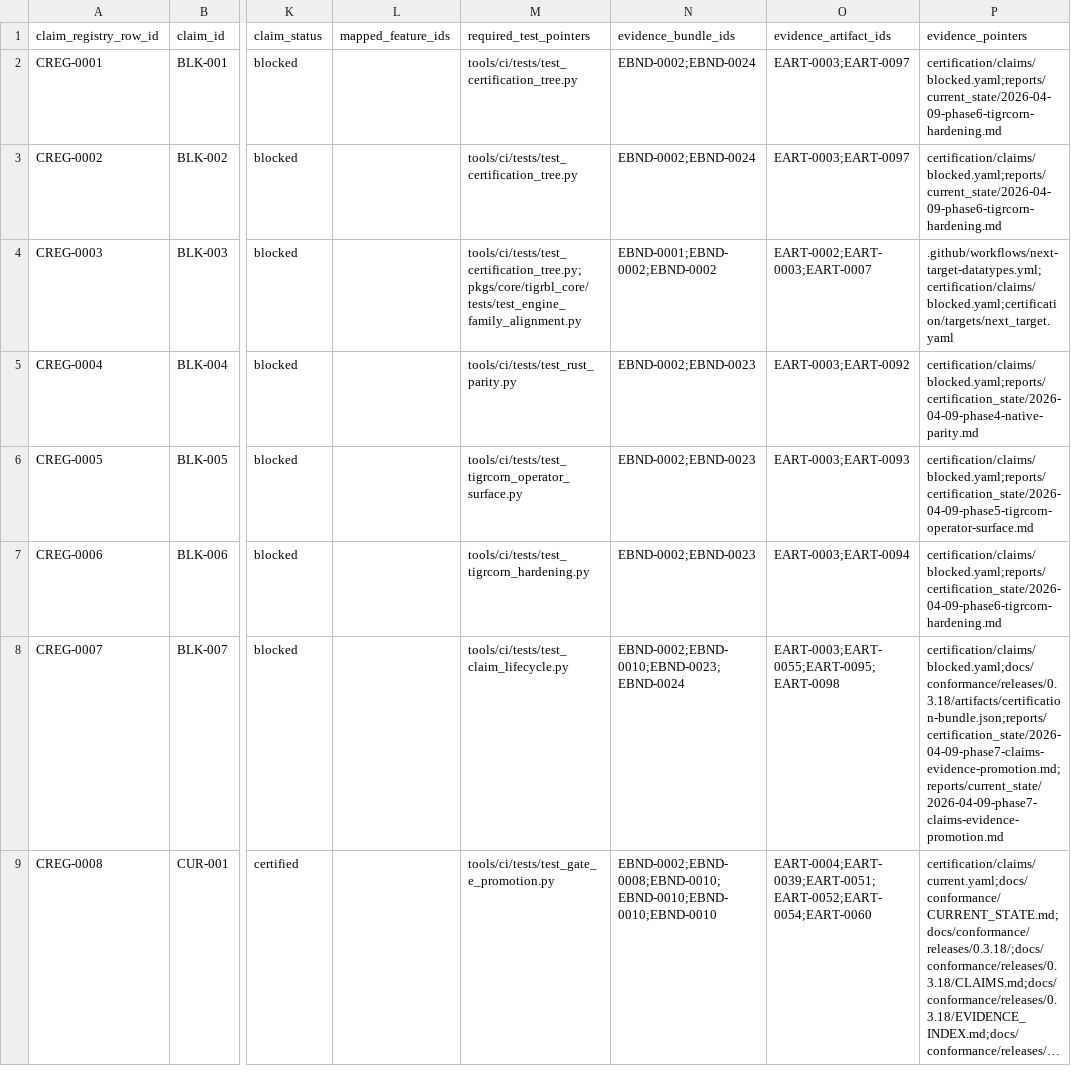
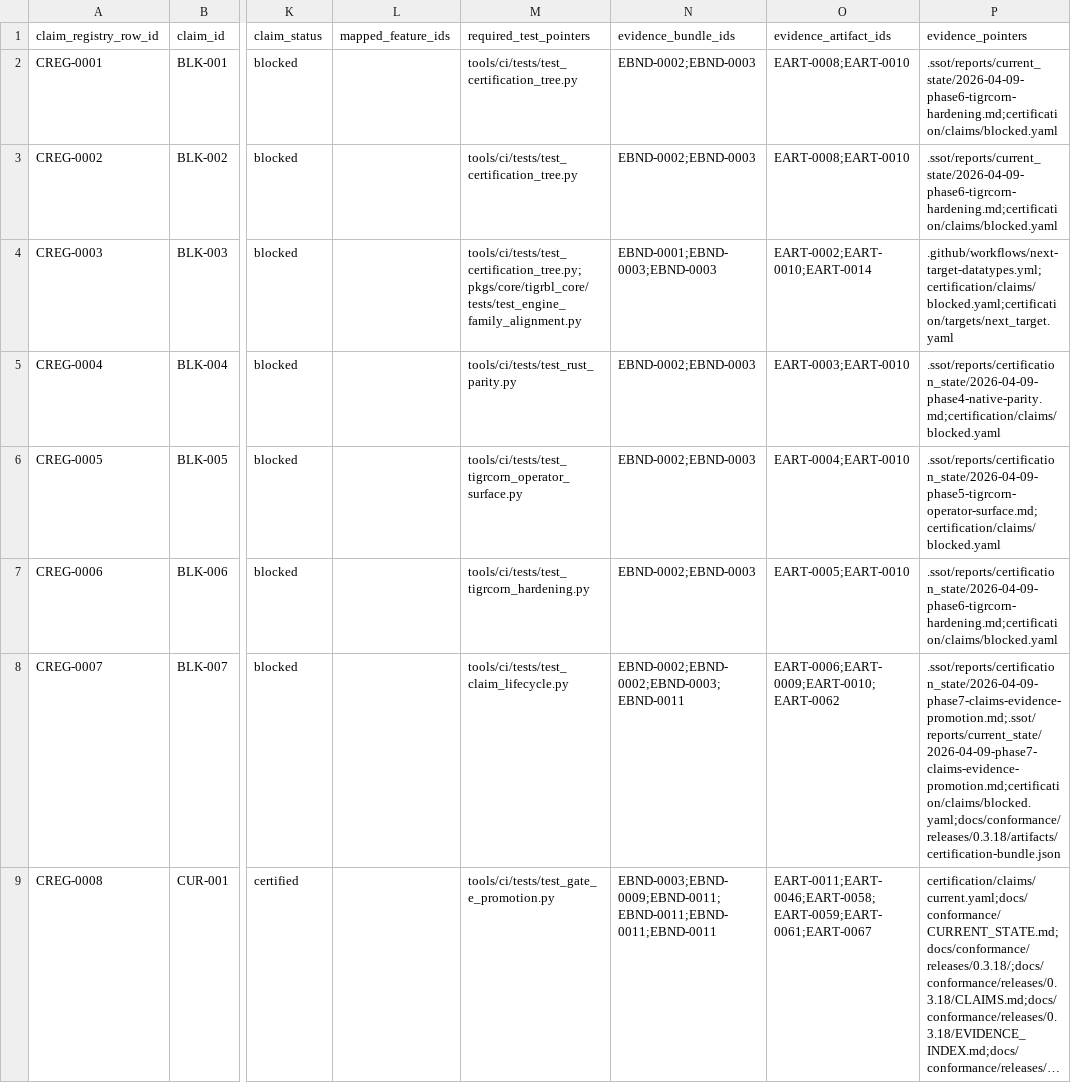
Before and after one commit to tigrbl/tigrbl, a CSV file: certification/registries/claims_registry.csv, drawn as a sheet; only a part is shown, gaps mark what is left out; long unchanged cells end in …; the diff covers the shown part only; the diff names each change by its address in the sheet, - before the commit and + after, or states it on an @@ line.

```diff
--- a/certification/registries/claims_registry.csv
+++ b/certification/registries/claims_registry.csv
-N2:N3 (evidence_bundle_ids): EBND-0002;EBND-0024
+N2:N3 (evidence_bundle_ids): EBND-0002;EBND-0003
-O2:O3 (evidence_artifact_ids): EART-0003;EART-0097
+O2:O3 (evidence_artifact_ids): EART-0008;EART-0010
-P2:P3 (evidence_pointers): certification/claims/blocked.yaml;reports/current_state/2026-04-09-phase6-tigrcorn-hardening.md
+P2:P3 (evidence_pointers): .ssot/reports/current_state/2026-04-09-phase6-tigrcorn-hardening.md;certification/claims/blocked.yaml
-N4 (evidence_bundle_ids): EBND-0001;EBND-0002;EBND-0002
+N4 (evidence_bundle_ids): EBND-0001;EBND-0003;EBND-0003
-O4 (evidence_artifact_ids): EART-0002;EART-0003;EART-0007
+O4 (evidence_artifact_ids): EART-0002;EART-0010;EART-0014
-N5:N7 (evidence_bundle_ids): EBND-0002;EBND-0023
+N5:N7 (evidence_bundle_ids): EBND-0002;EBND-0003
-O5 (evidence_artifact_ids): EART-0003;EART-0092
+O5 (evidence_artifact_ids): EART-0003;EART-0010
-P5 (evidence_pointers): certification/claims/blocked.yaml;reports/certification_state/2026-04-09-phase4-native-parity.md
+P5 (evidence_pointers): .ssot/reports/certification_state/2026-04-09-phase4-native-parity.md;certification/claims/blocked.yaml
-O6 (evidence_artifact_ids): EART-0003;EART-0093
+O6 (evidence_artifact_ids): EART-0004;EART-0010
-P6 (evidence_pointers): certification/claims/blocked.yaml;reports/certification_state/2026-04-09-phase5-tigrcorn-operator-surface.md
+P6 (evidence_pointers): .ssot/reports/certification_state/2026-04-09-phase5-tigrcorn-operator-surface.md;certification/claims/blocked.yaml
-O7 (evidence_artifact_ids): EART-0003;EART-0094
+O7 (evidence_artifact_ids): EART-0005;EART-0010
-P7 (evidence_pointers): certification/claims/blocked.yaml;reports/certification_state/2026-04-09-phase6-tigrcorn-hardening.md
+P7 (evidence_pointers): .ssot/reports/certification_state/2026-04-09-phase6-tigrcorn-hardening.md;certification/claims/blocked.yaml
-N8 (evidence_bundle_ids): EBND-0002;EBND-0010;EBND-0023;EBND-0024
+N8 (evidence_bundle_ids): EBND-0002;EBND-0002;EBND-0003;EBND-0011
-O8 (evidence_artifact_ids): EART-0003;EART-0055;EART-0095;EART-0098
+O8 (evidence_artifact_ids): EART-0006;EART-0009;EART-0010;EART-0062
-P8 (evidence_pointers): certification/claims/blocked.yaml;docs/conformance/releases/0.3.18/artifacts/certification-bundle.json;reports/certification_state/2026-04-09-phase7-claims-evidence-promotion.md;reports/current_state/2026-04-09-phase7-claims-evidence-promotion.md
+P8 (evidence_pointers): .ssot/reports/certification_state/2026-04-09-phase7-claims-evidence-promotion.md;.ssot/reports/current_state/2026-04-09-phase7-claims-evidence-promotion.md;certification/claims/blocked.yaml;docs/conformance/releases/0.3.18/artifacts/certification-bundle.json
-N9 (evidence_bundle_ids): EBND-0002;EBND-0008;EBND-0010;EBND-0010;EBND-0010;EBND-0010
+N9 (evidence_bundle_ids): EBND-0003;EBND-0009;EBND-0011;EBND-0011;EBND-0011;EBND-0011
-O9 (evidence_artifact_ids): EART-0004;EART-0039;EART-0051;EART-0052;EART-0054;EART-0060
+O9 (evidence_artifact_ids): EART-0011;EART-0046;EART-0058;EART-0059;EART-0061;EART-0067
```
Also changed, not shown: 127 edited cells elsewhere in this file, certification/registries/feature_registry.csv, certification/registries/test_registry.csv, 39 other files.
